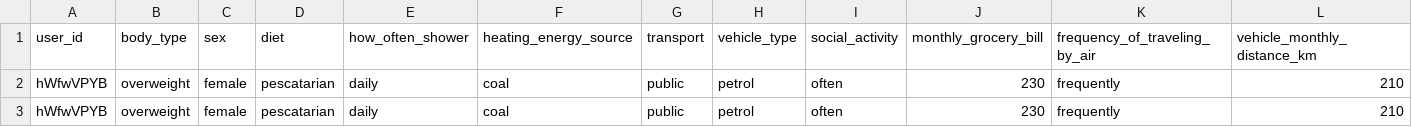
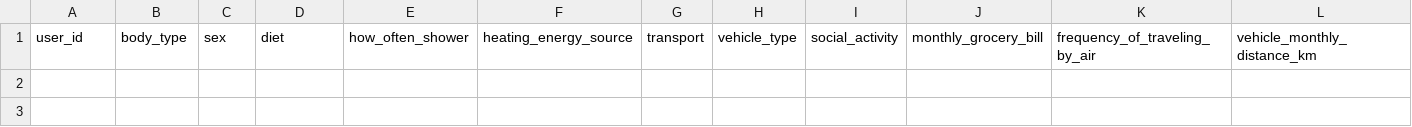
Before and after one commit to Dharaneeshponnuvel/carbon_foot_print, a CSV file: db/carbon_emission_data.csv, drawn as a sheet; only a part is shown; rows hold the shown columns only; the diff covers the shown part only; the diff names each change by its address in the sheet, - before the commit and + after, or states it on an @@ line.

```diff
--- a/db/carbon_emission_data.csv
+++ b/db/carbon_emission_data.csv
-row 2: hWfwVPYB | overweight | female | pescatarian | daily | coal | public | petrol | often | 230 | frequently | 210
-row 3: hWfwVPYB | overweight | female | pescatarian | daily | coal | public | petrol | often | 230 | frequently | 210
```
Also changed, not shown: 1 removed row elsewhere in this file, 3 other files.
